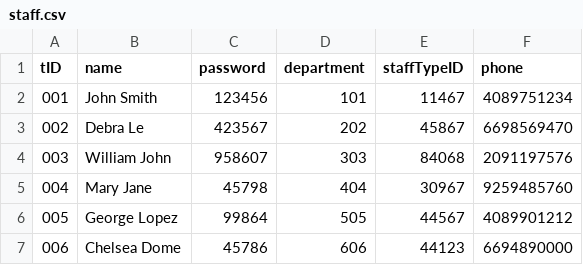
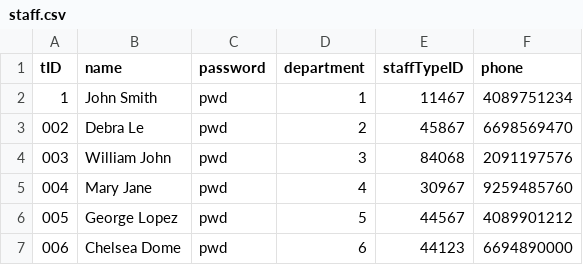
Before and after one commit to dereklopes/CollegeHero, a CSV file: data/staff.csv, drawn as a sheet.

```diff
--- a/data/staff.csv
+++ b/data/staff.csv
@@ -1,7 +1,7 @@
 tID,name,password,department,staffTypeID,phone
-001,John Smith,123456,101,11467,4089751234
-002,Debra Le,423567,202,45867,6698569470
-003,William John,958607,303,84068,2091197576
-004,Mary Jane,45798,404,30967,9259485760
-005,George Lopez,99864,505,44567,4089901212
-006,Chelsea Dome,45786,606,44123,6694890000
+1,John Smith,pwd,1,11467,4089751234
+002,Debra Le,pwd,2,45867,6698569470
+003,William John,pwd,3,84068,2091197576
+004,Mary Jane,pwd,4,30967,9259485760
+005,George Lopez,pwd,5,44567,4089901212
+006,Chelsea Dome,pwd,6,44123,6694890000
```
Also changed, not shown: data/class.csv, 3 other files.
